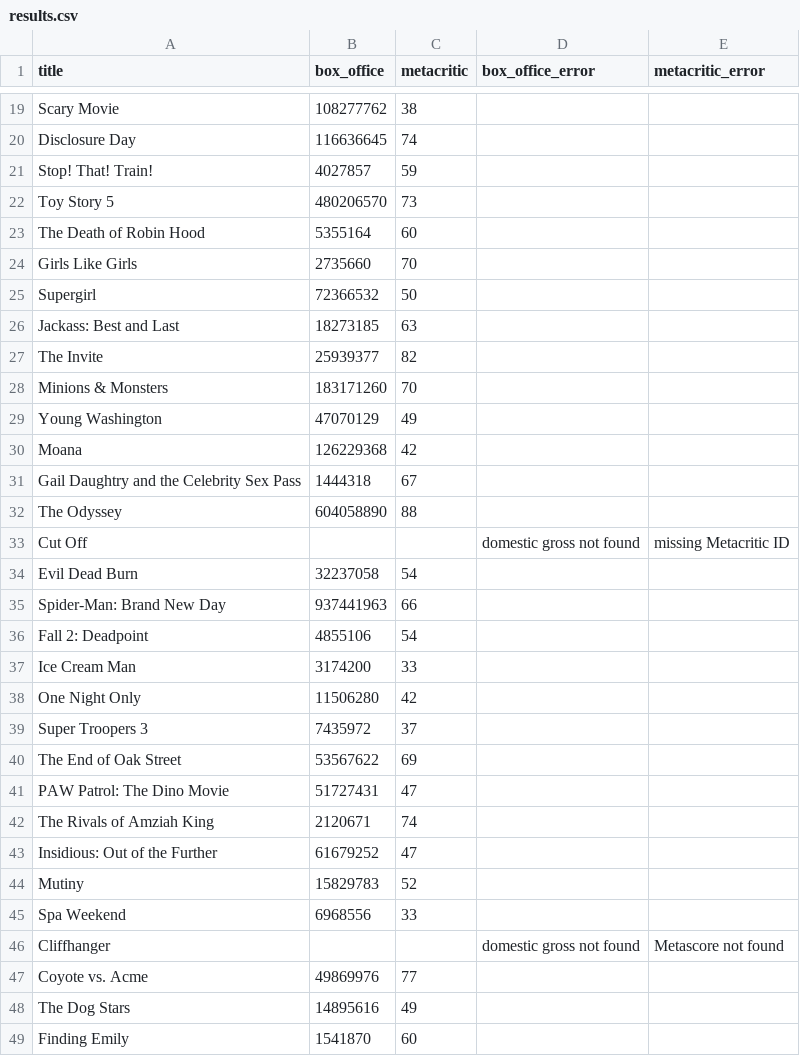
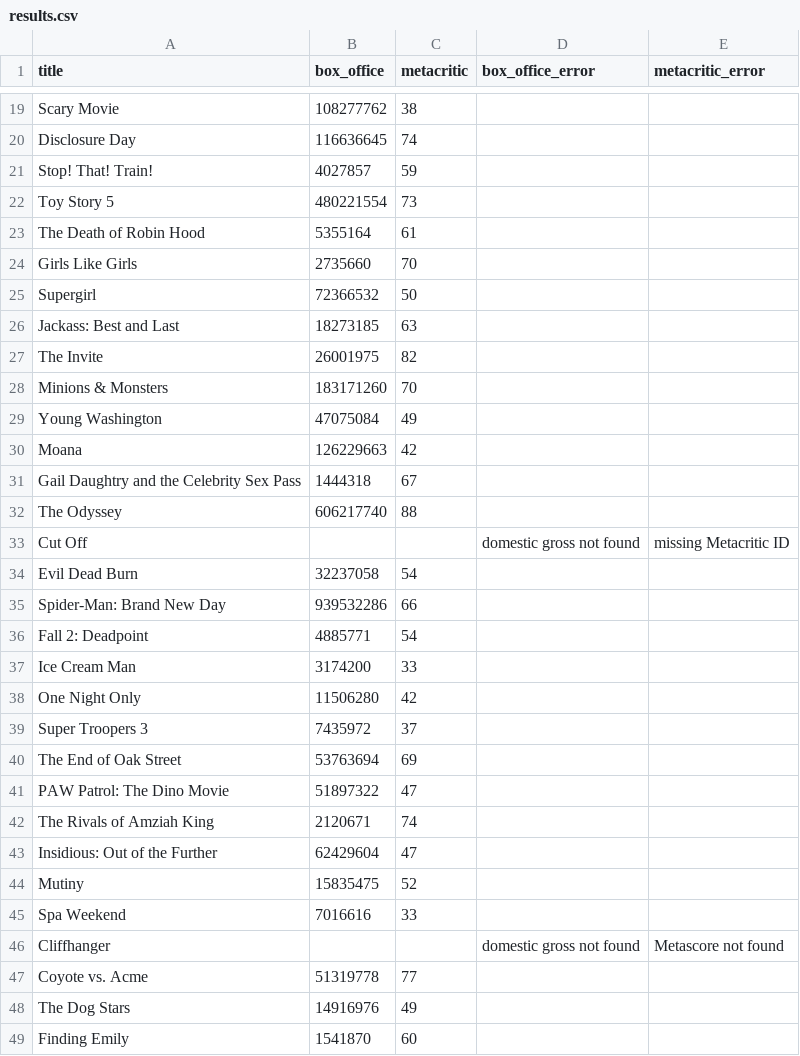
Before and after one commit to damonbayer/big-pic-preview, a CSV file: games/2026-summer/results.csv, drawn as a sheet; only a part is shown, gaps mark what is left out; the diff covers the shown part only.

```diff
--- a/games/2026-summer/results.csv
+++ b/games/2026-summer/results.csv
@@ -21,4 +21,4 @@ Disclosure Day,116636645,74,,
 Stop! That! Train!,4027857,59,,
-Toy Story 5,480206570,73,,
-The Death of Robin Hood,5355164,60,,
+Toy Story 5,480221554,73,,
+The Death of Robin Hood,5355164,61,,
 Girls Like Girls,2735660,70,,
@@ -26,12 +26,12 @@ Supergirl,72366532,50,,
 Jackass: Best and Last,18273185,63,,
-The Invite,25939377,82,,
+The Invite,26001975,82,,
 Minions & Monsters,183171260,70,,
-Young Washington,47070129,49,,
-Moana,126229368,42,,
+Young Washington,47075084,49,,
+Moana,126229663,42,,
 Gail Daughtry and the Celebrity Sex Pass,1444318,67,,
-The Odyssey,604058890,88,,
+The Odyssey,606217740,88,,
 Cut Off,,,domestic gross not found,missing Metacritic ID
 Evil Dead Burn,32237058,54,,
-Spider-Man: Brand New Day,937441963,66,,
-Fall 2: Deadpoint,4855106,54,,
+Spider-Man: Brand New Day,939532286,66,,
+Fall 2: Deadpoint,4885771,54,,
 Ice Cream Man,3174200,33,,
@@ -39,11 +39,11 @@ One Night Only,11506280,42,,
 Super Troopers 3,7435972,37,,
-The End of Oak Street,53567622,69,,
-PAW Patrol: The Dino Movie,51727431,47,,
+The End of Oak Street,53763694,69,,
+PAW Patrol: The Dino Movie,51897322,47,,
 The Rivals of Amziah King,2120671,74,,
-Insidious: Out of the Further,61679252,47,,
-Mutiny,15829783,52,,
-Spa Weekend,6968556,33,,
+Insidious: Out of the Further,62429604,47,,
+Mutiny,15835475,52,,
+Spa Weekend,7016616,33,,
 Cliffhanger,,,domestic gross not found,Metascore not found
-Coyote vs. Acme,49869976,77,,
-The Dog Stars,14895616,49,,
+Coyote vs. Acme,51319778,77,,
+The Dog Stars,14916976,49,,
 Finding Emily,1541870,60,,
```
Also changed, not shown: 2 edited cells elsewhere in this file.
